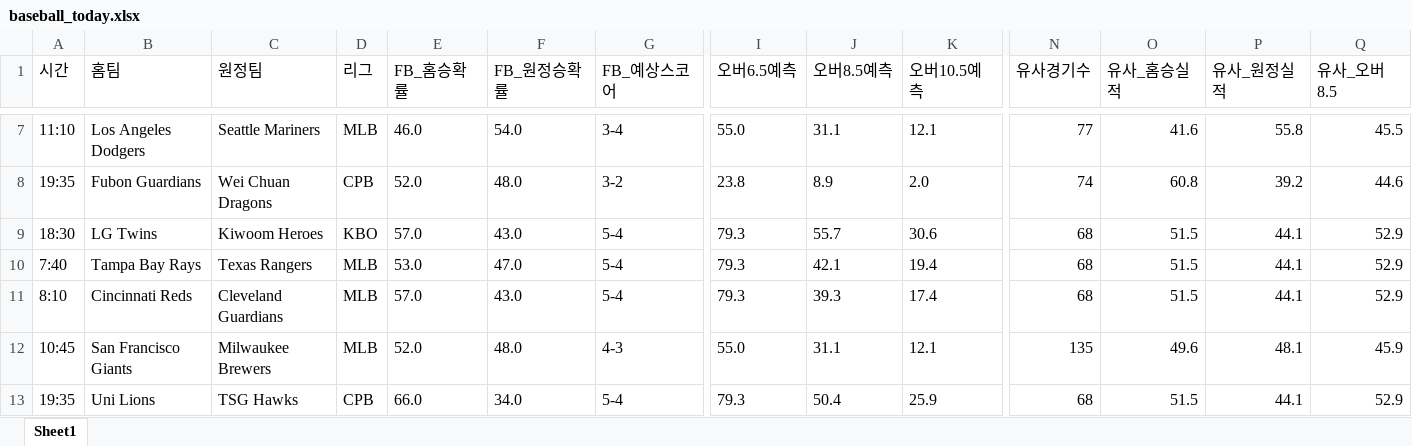
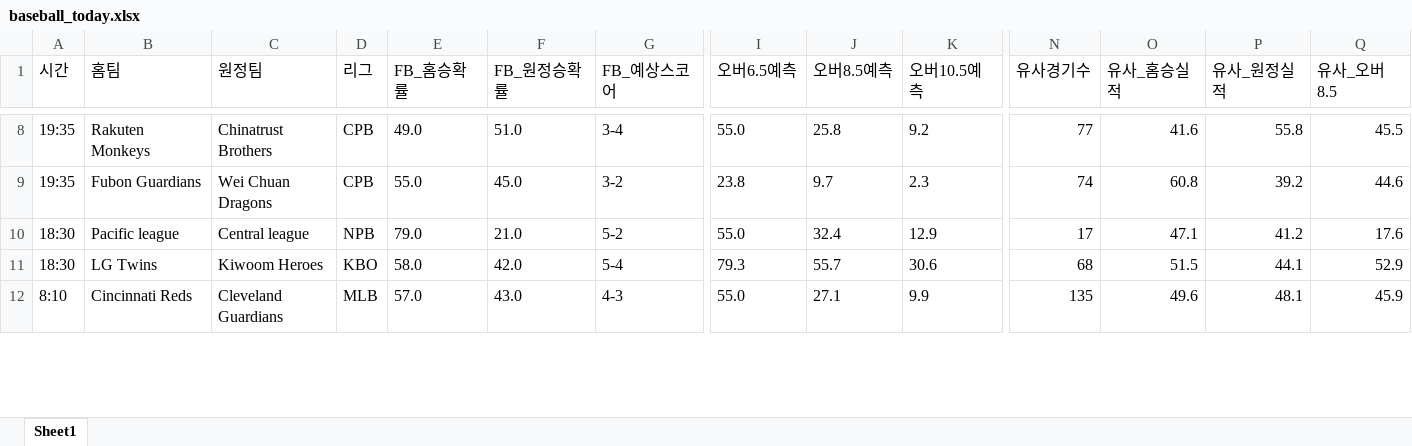
Before and after one commit to kongkong79/ai-pick, an Excel workbook: baseball_today.xlsx, sheet Sheet1, drawn as a sheet; only a part is shown, gaps mark what is left out; values as stored, in another font and other column widths than the file's, no borders; removed rows and columns are numbered as before the commit, all else as after; rows hold the shown columns only; the diff covers the shown part only; the diff names each change by its address in the sheet, - before the commit and + after, or states it on an @@ line.

Commit message:
📊 업데이트 - 2026-07-29 14:38

```diff
--- a/baseball_today.xlsx (sheet Sheet1)
+++ b/baseball_today.xlsx (sheet Sheet1)
-A8 (시간): 11:10
+A8 (시간): 19:35
-B8 (홈팀): Los Angeles Dodgers
+B8 (홈팀): Rakuten Monkeys
-C8 (원정팀): Seattle Mariners
+C8 (원정팀): Chinatrust Brothers
-D8 (리그): MLB
+D8 (리그): CPB
-E8 (FB_홈승확률): 46.0
+E8 (FB_홈승확률): 49.0
-F8 (FB_원정승확률): 54.0
+F8 (FB_원정승확률): 51.0
-J8 (오버8.5예측): 31.1
+J8 (오버8.5예측): 25.8
-K8 (오버10.5예측): 12.1
+K8 (오버10.5예측): 9.2
-E9 (FB_홈승확률): 52.0
+E9 (FB_홈승확률): 55.0
-F9 (FB_원정승확률): 48.0
+F9 (FB_원정승확률): 45.0
-J9 (오버8.5예측): 8.9
+J9 (오버8.5예측): 9.7
-K9 (오버10.5예측): 2.0
+K9 (오버10.5예측): 2.3
+row 10: 18:30 | Pacific league | Central league | NPB | 79.0 | 21.0 | 5-2 | 55.0 | 32.4 | 12.9 | 17 | 47.1 | 41.2 | 17.6
-E11 (FB_홈승확률): 57.0
+E11 (FB_홈승확률): 58.0
-F11 (FB_원정승확률): 43.0
+F11 (FB_원정승확률): 42.0
-row 10: 7:40 | Tampa Bay Rays | Texas Rangers | MLB | 53.0 | 47.0 | 5-4 | 79.3 | 42.1 | 19.4 | 68 | 51.5 | 44.1 | 52.9
-G12 (FB_예상스코어): 5-4
+G12 (FB_예상스코어): 4-3
-I12 (오버6.5예측): 79.3
+I12 (오버6.5예측): 55.0
-J12 (오버8.5예측): 39.3
+J12 (오버8.5예측): 27.1
-K12 (오버10.5예측): 17.4
+K12 (오버10.5예측): 9.9
-N12 (유사경기수): 68
+N12 (유사경기수): 135
-O12 (유사_홈승실적): 51.5
+O12 (유사_홈승실적): 49.6
-P12 (유사_원정실적): 44.1
+P12 (유사_원정실적): 48.1
-Q12 (유사_오버8.5): 52.9
+Q12 (유사_오버8.5): 45.9
-row 12: 10:45 | San Francisco Giants | Milwaukee Brewers | MLB | 52.0 | 48.0 | 4-3 | 55.0 | 31.1 | 12.1 | 135 | 49.6 | 48.1 | 45.9
-row 13: 19:35 | Uni Lions | TSG Hawks | CPB | 66.0 | 34.0 | 5-4 | 79.3 | 50.4 | 25.9 | 68 | 51.5 | 44.1 | 52.9
```
Also changed, not shown: 4 added rows, 6 removed rows and 67 edited cells elsewhere in this sheet.
